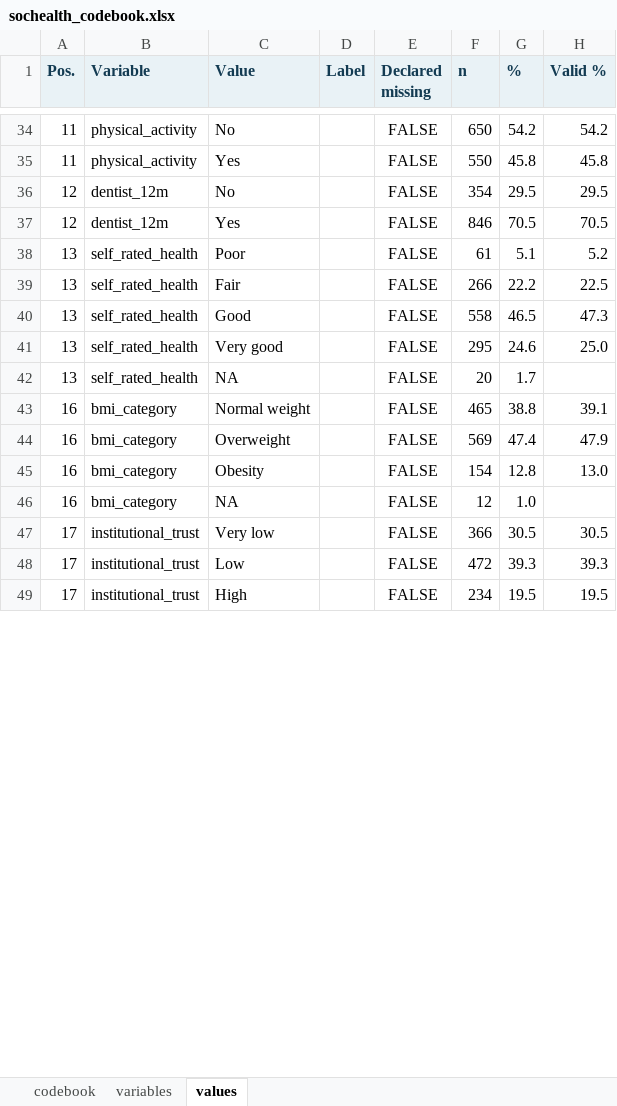
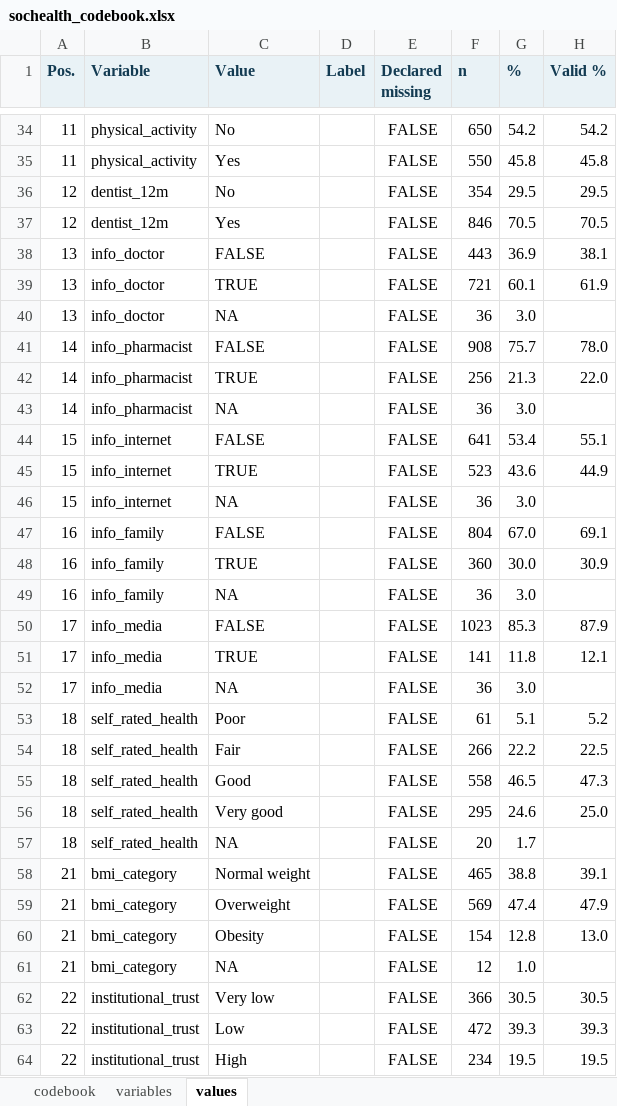
Before and after one commit to amaltawfik/spicy, an Excel workbook: pkgdown/assets/codebook/sochealth_codebook.xlsx, sheet values, drawn as a sheet; only a part is shown, gaps mark what is left out; values as stored, in another font and other column widths than the file's, no borders; addresses are those after the commit; the diff covers the shown part only; the diff names each change by its address in the sheet, - before the commit and + after, or states it on an @@ line.

Commit message:
sochealth gains a multiple-response block: five info_* items (sources of health information) drawn from a latent propensity with age, sex and education effects and a doctor/internet substitution, 36 respondents who skipped the question, 67 who chose nothing; the 24 existing columns are bit-identical; data documentation, vignette counts, codebook showcase and a data test updated

```diff
--- a/pkgdown/assets/codebook/sochealth_codebook.xlsx (sheet values)
+++ b/pkgdown/assets/codebook/sochealth_codebook.xlsx (sheet values)
+row 38: 13 | info_doctor | FALSE |  | FALSE | 443 | 36.9 | 38.1
+row 39: 13 | info_doctor | TRUE |  | FALSE | 721 | 60.1 | 61.9
+row 40: 13 | info_doctor | NA |  | FALSE | 36 | 3.0
+row 41: 14 | info_pharmacist | FALSE |  | FALSE | 908 | 75.7 | 78.0
+row 42: 14 | info_pharmacist | TRUE |  | FALSE | 256 | 21.3 | 22.0
+row 43: 14 | info_pharmacist | NA |  | FALSE | 36 | 3.0
+row 44: 15 | info_internet | FALSE |  | FALSE | 641 | 53.4 | 55.1
+row 45: 15 | info_internet | TRUE |  | FALSE | 523 | 43.6 | 44.9
+row 46: 15 | info_internet | NA |  | FALSE | 36 | 3.0
+row 47: 16 | info_family | FALSE |  | FALSE | 804 | 67.0 | 69.1
+row 48: 16 | info_family | TRUE |  | FALSE | 360 | 30.0 | 30.9
+row 49: 16 | info_family | NA |  | FALSE | 36 | 3.0
+row 50: 17 | info_media | FALSE |  | FALSE | 1023 | 85.3 | 87.9
+row 51: 17 | info_media | TRUE |  | FALSE | 141 | 11.8 | 12.1
+row 52: 17 | info_media | NA |  | FALSE | 36 | 3.0
-A53:A57 (Pos.): 13
+A53:A57 (Pos.): 18
-A58:A61 (Pos.): 16
+A58:A61 (Pos.): 21
-A62:A64 (Pos.): 17
+A62:A64 (Pos.): 22
```
Also changed, not shown: 1 edited cell elsewhere in this sheet, sheet variables, sheet codebook, 15 other files.
